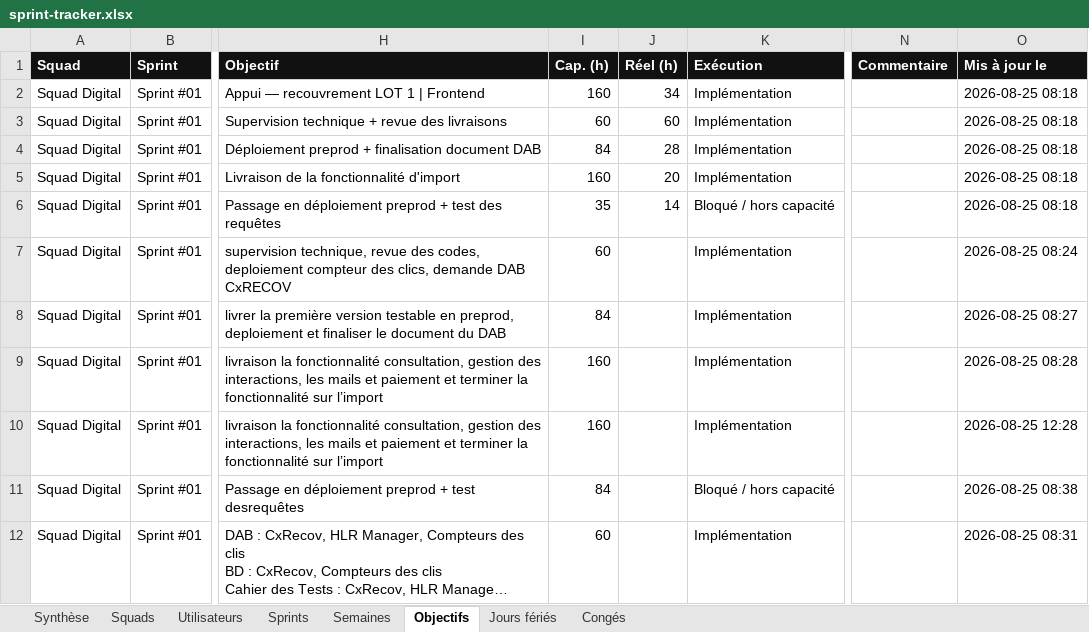
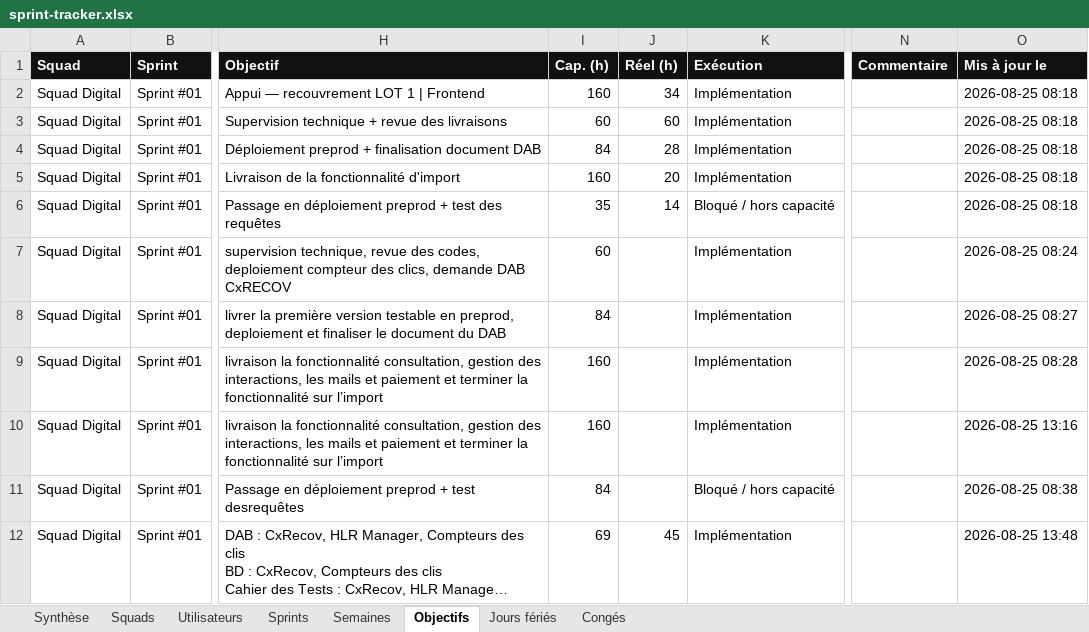
Before and after one commit to efoka24-ops/sprint-tracker, an Excel workbook: bd/sprint-tracker.xlsx, sheet Objectifs, drawn as a sheet; only a part is shown, gaps mark what is left out; long unchanged cells end in …; values as stored, in another font and other column widths than the file's, no borders; the diff names each change by its address in the sheet, - before the commit and + after, or states it on an @@ line.

Commit message:
bd : mise à jour d’un objectif

```diff
--- a/bd/sprint-tracker.xlsx (sheet Objectifs)
+++ b/bd/sprint-tracker.xlsx (sheet Objectifs)
-O10 (Mis à jour le): 2026-08-25 12:28
+O10 (Mis à jour le): 2026-08-25 13:16
-I12 (Cap. (h)): 60
+I12 (Cap. (h)): 69
-J12 (Réel (h)): (empty)
+J12 (Réel (h)): 45
-O12 (Mis à jour le): 2026-08-25 08:31
+O12 (Mis à jour le): 2026-08-25 13:48
```
Also changed, not shown: sheet Utilisateurs, sheet Synthèse.
